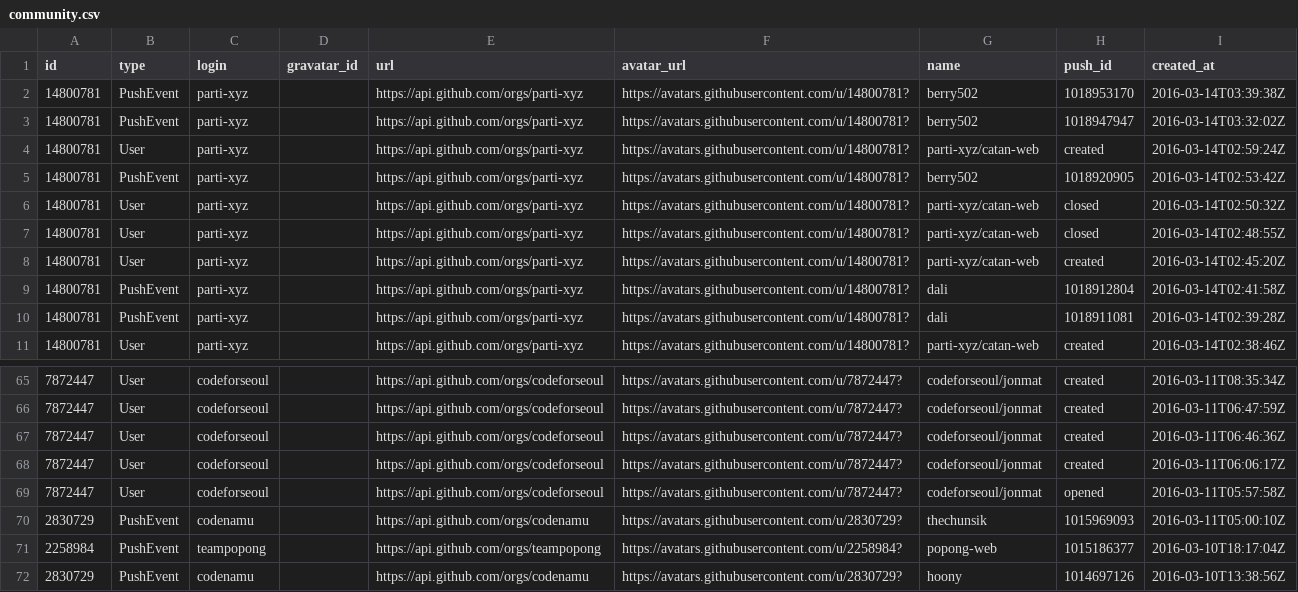
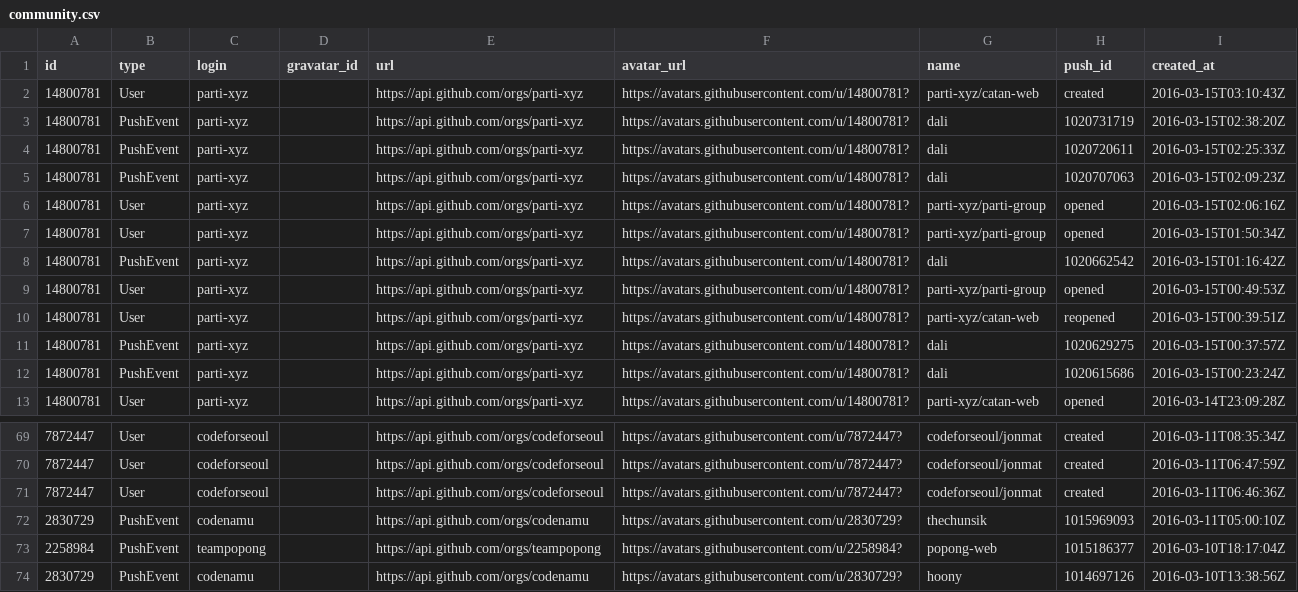
Before and after one commit to codenamu/civichacking-activity, a CSV file: community.csv, drawn as a sheet; only a part is shown, gaps mark what is left out; the diff covers the shown part only.

Commit message:
"Tue Mar 15 13:00:01 KST 2016"

```diff
--- a/community.csv
+++ b/community.csv
@@ -1,11 +1,13 @@
 id, type, login, gravatar_id, url, avatar_url, name, push_id, created_at
-14800781, PushEvent, parti-xyz, , https://api.github.com/orgs/parti-xyz, https://avatars.githubusercontent.com/u/14800781?, berry502, 1018953170, 2016-03-14T03:39:38Z
-14800781, PushEvent, parti-xyz, , https://api.github.com/orgs/parti-xyz, https://avatars.githubusercontent.com/u/14800781?, berry502, 1018947947, 2016-03-14T03:32:02Z
-14800781, User, parti-xyz, , https://api.github.com/orgs/parti-xyz, https://avatars.githubusercontent.com/u/14800781?, parti-xyz/catan-web, created, 2016-03-14T02:59:24Z
-14800781, PushEvent, parti-xyz, , https://api.github.com/orgs/parti-xyz, https://avatars.githubusercontent.com/u/14800781?, berry502, 1018920905, 2016-03-14T02:53:42Z
-14800781, User, parti-xyz, , https://api.github.com/orgs/parti-xyz, https://avatars.githubusercontent.com/u/14800781?, parti-xyz/catan-web, closed, 2016-03-14T02:50:32Z
-14800781, User, parti-xyz, , https://api.github.com/orgs/parti-xyz, https://avatars.githubusercontent.com/u/14800781?, parti-xyz/catan-web, closed, 2016-03-14T02:48:55Z
-14800781, User, parti-xyz, , https://api.github.com/orgs/parti-xyz, https://avatars.githubusercontent.com/u/14800781?, parti-xyz/catan-web, created, 2016-03-14T02:45:20Z
-14800781, PushEvent, parti-xyz, , https://api.github.com/orgs/parti-xyz, https://avatars.githubusercontent.com/u/14800781?, dali, 1018912804, 2016-03-14T02:41:58Z
-14800781, PushEvent, parti-xyz, , https://api.github.com/orgs/parti-xyz, https://avatars.githubusercontent.com/u/14800781?, dali, 1018911081, 2016-03-14T02:39:28Z
-14800781, User, parti-xyz, , https://api.github.com/orgs/parti-xyz, https://avatars.githubusercontent.com/u/14800781?, parti-xyz/catan-web, created, 2016-03-14T02:38:46Z
+14800781, User, parti-xyz, , https://api.github.com/orgs/parti-xyz, https://avatars.githubusercontent.com/u/14800781?, parti-xyz/catan-web, created, 2016-03-15T03:10:43Z
+14800781, PushEvent, parti-xyz, , https://api.github.com/orgs/parti-xyz, https://avatars.githubusercontent.com/u/14800781?, dali, 1020731719, 2016-03-15T02:38:20Z
+14800781, PushEvent, parti-xyz, , https://api.github.com/orgs/parti-xyz, https://avatars.githubusercontent.com/u/14800781?, dali, 1020720611, 2016-03-15T02:25:33Z
+14800781, PushEvent, parti-xyz, , https://api.github.com/orgs/parti-xyz, https://avatars.githubusercontent.com/u/14800781?, dali, 1020707063, 2016-03-15T02:09:23Z
+14800781, User, parti-xyz, , https://api.github.com/orgs/parti-xyz, https://avatars.githubusercontent.com/u/14800781?, parti-xyz/parti-group, opened, 2016-03-15T02:06:16Z
+14800781, User, parti-xyz, , https://api.github.com/orgs/parti-xyz, https://avatars.githubusercontent.com/u/14800781?, parti-xyz/parti-group, opened, 2016-03-15T01:50:34Z
+14800781, PushEvent, parti-xyz, , https://api.github.com/orgs/parti-xyz, https://avatars.githubusercontent.com/u/14800781?, dali, 1020662542, 2016-03-15T01:16:42Z
+14800781, User, parti-xyz, , https://api.github.com/orgs/parti-xyz, https://avatars.githubusercontent.com/u/14800781?, parti-xyz/parti-group, opened, 2016-03-15T00:49:53Z
+14800781, User, parti-xyz, , https://api.github.com/orgs/parti-xyz, https://avatars.githubusercontent.com/u/14800781?, parti-xyz/catan-web, reopened, 2016-03-15T00:39:51Z
+14800781, PushEvent, parti-xyz, , https://api.github.com/orgs/parti-xyz, https://avatars.githubusercontent.com/u/14800781?, dali, 1020629275, 2016-03-15T00:37:57Z
+14800781, PushEvent, parti-xyz, , https://api.github.com/orgs/parti-xyz, https://avatars.githubusercontent.com/u/14800781?, dali, 1020615686, 2016-03-15T00:23:24Z
+14800781, User, parti-xyz, , https://api.github.com/orgs/parti-xyz, https://avatars.githubusercontent.com/u/14800781?, parti-xyz/catan-web, opened, 2016-03-14T23:09:28Z
@@ -67,4 +71,2 @@ id, type, login, gravatar_id, url, avatar_url, name, push_id, created_at
 7872447, User, codeforseoul, , https://api.github.com/orgs/codeforseoul, https://avatars.githubusercontent.com/u/7872447?, codeforseoul/jonmat, created, 2016-03-11T06:46:36Z
-7872447, User, codeforseoul, , https://api.github.com/orgs/codeforseoul, https://avatars.githubusercontent.com/u/7872447?, codeforseoul/jonmat, created, 2016-03-11T06:06:17Z
-7872447, User, codeforseoul, , https://api.github.com/orgs/codeforseoul, https://avatars.githubusercontent.com/u/7872447?, codeforseoul/jonmat, opened, 2016-03-11T05:57:58Z
 2830729, PushEvent, codenamu, , https://api.github.com/orgs/codenamu, https://avatars.githubusercontent.com/u/2830729?, thechunsik, 1015969093, 2016-03-11T05:00:10Z
```
Also changed, not shown: 4 added rows, 4 removed rows and 51 edited cells elsewhere in this file.
